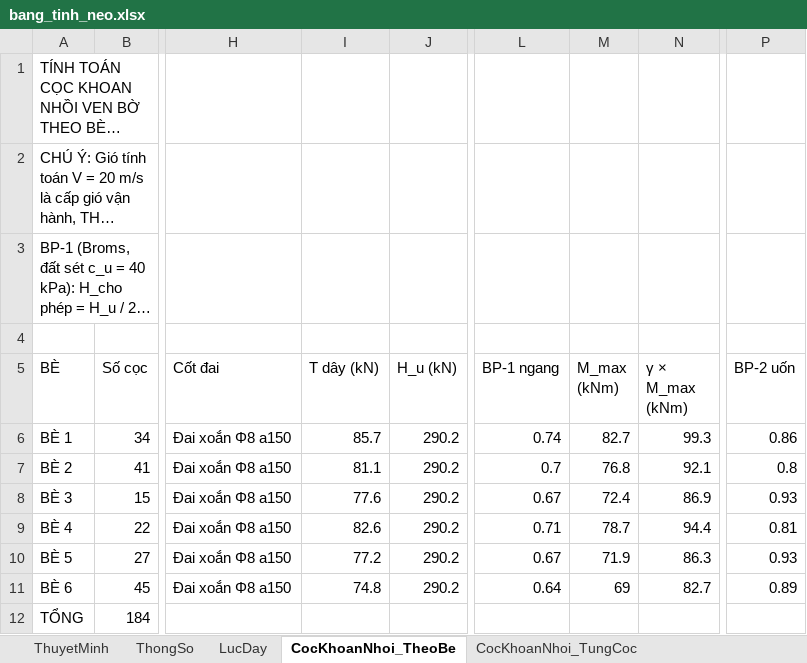
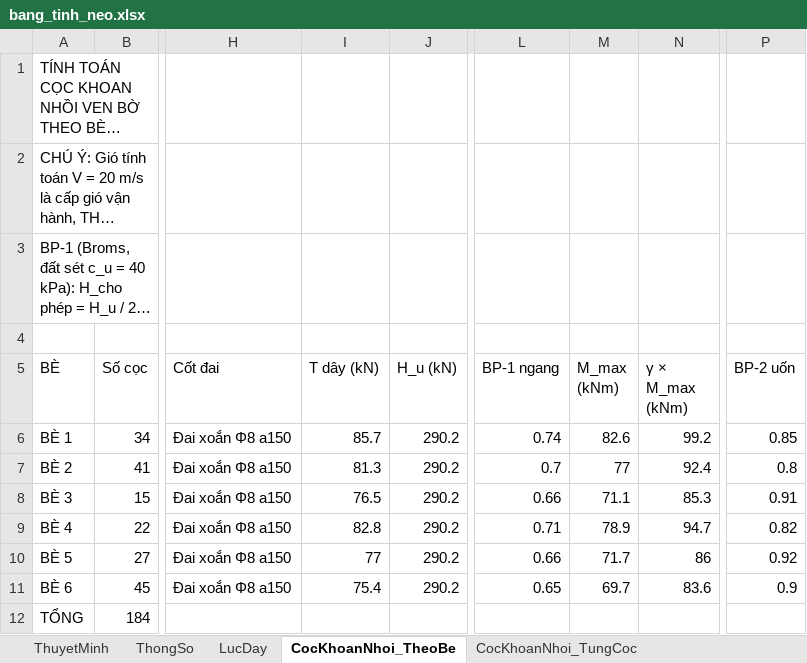
Before and after one commit to MinhNhat108/webneobe, an Excel workbook: docs/mat-bang-neo-ban-mong/bang_tinh_neo.xlsx, sheet CocKhoanNhoi_TheoBe, drawn as a sheet; only a part is shown, gaps mark what is left out; long unchanged cells end in …; values as stored, in another font and other column widths than the file's, no borders; the diff names each change by its address in the sheet, - before the commit and + after, or states it on an @@ line.

```diff
--- a/docs/mat-bang-neo-ban-mong/bang_tinh_neo.xlsx (sheet CocKhoanNhoi_TheoBe)
+++ b/docs/mat-bang-neo-ban-mong/bang_tinh_neo.xlsx (sheet CocKhoanNhoi_TheoBe)
-M6 (M_max (kNm)): 82.7
+M6 (M_max (kNm)): 82.6
-N6 (γ × M_max (kNm)): 99.3
+N6 (γ × M_max (kNm)): 99.2
-P6 (BP-2 uốn): 0.86
+P6 (BP-2 uốn): 0.85
-I7 (T dây (kN)): 81.1
+I7 (T dây (kN)): 81.3
-M7 (M_max (kNm)): 76.8
+M7 (M_max (kNm)): 77
-N7 (γ × M_max (kNm)): 92.1
+N7 (γ × M_max (kNm)): 92.4
-I8 (T dây (kN)): 77.6
+I8 (T dây (kN)): 76.5
-L8 (BP-1 ngang): 0.67
+L8 (BP-1 ngang): 0.66
-M8 (M_max (kNm)): 72.4
+M8 (M_max (kNm)): 71.1
-N8 (γ × M_max (kNm)): 86.9
+N8 (γ × M_max (kNm)): 85.3
-P8 (BP-2 uốn): 0.93
+P8 (BP-2 uốn): 0.91
-I9 (T dây (kN)): 82.6
+I9 (T dây (kN)): 82.8
-M9 (M_max (kNm)): 78.7
+M9 (M_max (kNm)): 78.9
-N9 (γ × M_max (kNm)): 94.4
+N9 (γ × M_max (kNm)): 94.7
-P9 (BP-2 uốn): 0.81
+P9 (BP-2 uốn): 0.82
-I10 (T dây (kN)): 77.2
+I10 (T dây (kN)): 77
-L10 (BP-1 ngang): 0.67
+L10 (BP-1 ngang): 0.66
-M10 (M_max (kNm)): 71.9
+M10 (M_max (kNm)): 71.7
-N10 (γ × M_max (kNm)): 86.3
+N10 (γ × M_max (kNm)): 86
-P10 (BP-2 uốn): 0.93
+P10 (BP-2 uốn): 0.92
-I11 (T dây (kN)): 74.8
+I11 (T dây (kN)): 75.4
-L11 (BP-1 ngang): 0.64
+L11 (BP-1 ngang): 0.65
-M11 (M_max (kNm)): 69
+M11 (M_max (kNm)): 69.7
-N11 (γ × M_max (kNm)): 82.7
+N11 (γ × M_max (kNm)): 83.6
-P11 (BP-2 uốn): 0.89
+P11 (BP-2 uốn): 0.9
```
Also changed, not shown: sheet CocKhoanNhoi_TungCoc, sheet DeNeoDay_TungDe, sheet CanBangNeo_MucNuoc, sheet VitXoan, sheet LucDay, sheet ThuyetMinh, 1 more sheet, docs/mat-bang-neo-ban-mong/bang_thong_ke_neo_6_be.xlsx, public/docs_ban_mong/HOBANMONG_BANG_THONG_KE_NEO_6_BE.xlsx, 28 other files.
